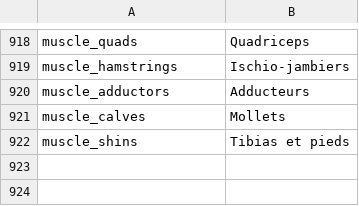
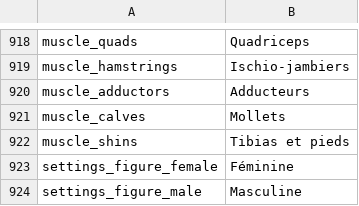
Before and after one commit to sergmudrea/yoga-mudrya, a TSV file: tools/i18n/fr/ui.tsv, drawn as a sheet; only a part is shown, gaps mark what is left out.

```diff
--- a/tools/i18n/fr/ui.tsv
+++ b/tools/i18n/fr/ui.tsv
@@ -922 +922,3 @@ muscle_calves	Mollets
 muscle_shins	Tibias et pieds
+settings_figure_female	Féminine
+settings_figure_male	Masculine
```
Also changed, not shown: tools/i18n/de/ui.tsv, tools/i18n/es/ui.tsv, 20 other files.
